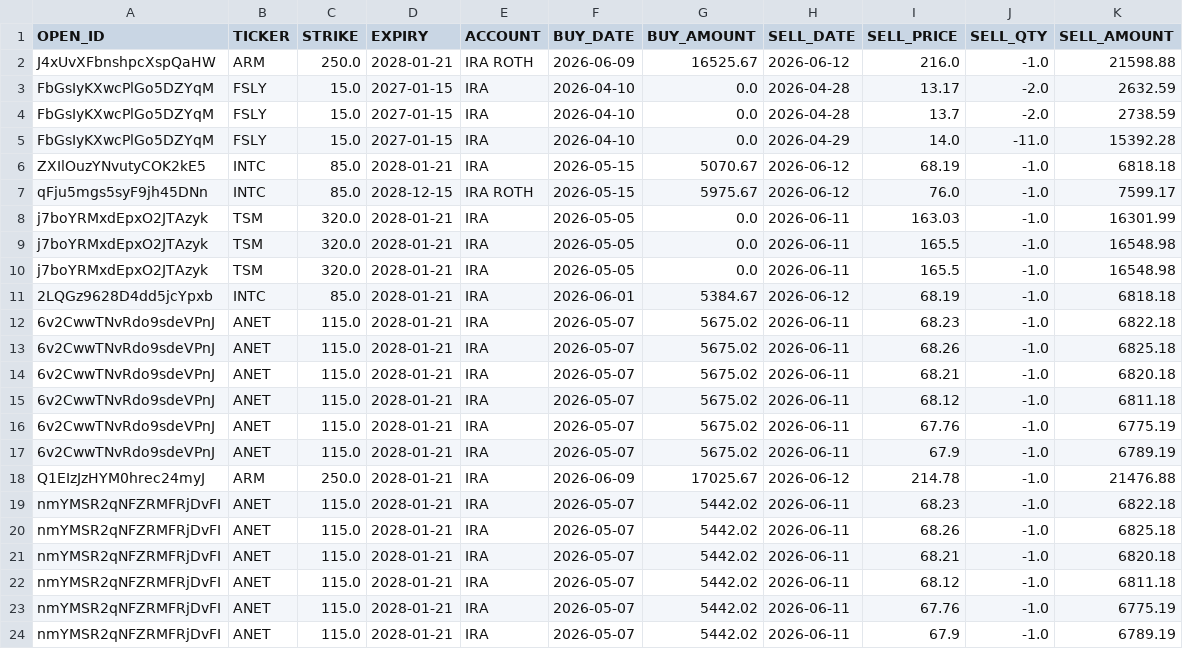
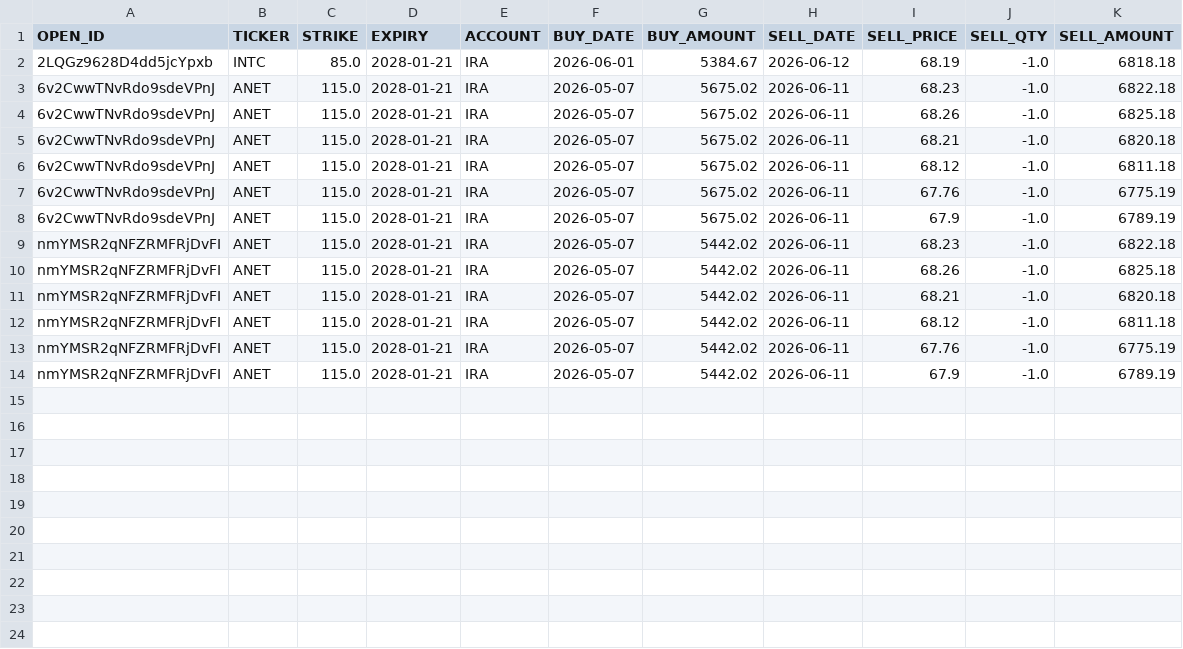
Before and after one commit to philipblee/leap-tracker, a CSV file: missed_closes.csv, drawn as a sheet.

Commit message:
built scripts to clean up Firestore, and scripts for compare_positions and find_missing_closes.

```diff
--- a/missed_closes.csv
+++ b/missed_closes.csv
@@ -1,11 +1,2 @@
 OPEN_ID,TICKER,STRIKE,EXPIRY,ACCOUNT,BUY_DATE,BUY_AMOUNT,SELL_DATE,SELL_PRICE,SELL_QTY,SELL_AMOUNT
-J4xUvXFbnshpcXspQaHW,ARM,250.0,2028-01-21,IRA ROTH,2026-06-09,16525.67,2026-06-12,216.0,-1.0,21598.88
-FbGsIyKXwcPlGo5DZYqM,FSLY,15.0,2027-01-15,IRA,2026-04-10,0.0,2026-04-28,13.17,-2.0,2632.59
-FbGsIyKXwcPlGo5DZYqM,FSLY,15.0,2027-01-15,IRA,2026-04-10,0.0,2026-04-28,13.7,-2.0,2738.59
-FbGsIyKXwcPlGo5DZYqM,FSLY,15.0,2027-01-15,IRA,2026-04-10,0.0,2026-04-29,14.0,-11.0,15392.28
-ZXIlOuzYNvutyCOK2kE5,INTC,85.0,2028-01-21,IRA,2026-05-15,5070.67,2026-06-12,68.19,-1.0,6818.18
-qFju5mgs5syF9jh45DNn,INTC,85.0,2028-12-15,IRA ROTH,2026-05-15,5975.67,2026-06-12,76.0,-1.0,7599.17
-j7boYRMxdEpxO2JTAzyk,TSM,320.0,2028-01-21,IRA,2026-05-05,0.0,2026-06-11,163.03,-1.0,16301.99
-j7boYRMxdEpxO2JTAzyk,TSM,320.0,2028-01-21,IRA,2026-05-05,0.0,2026-06-11,165.5,-1.0,16548.98
-j7boYRMxdEpxO2JTAzyk,TSM,320.0,2028-01-21,IRA,2026-05-05,0.0,2026-06-11,165.5,-1.0,16548.98
 2LQGz9628D4dd5jcYpxb,INTC,85.0,2028-01-21,IRA,2026-06-01,5384.67,2026-06-12,68.19,-1.0,6818.18
@@ -17,3 +8,2 @@ j7boYRMxdEpxO2JTAzyk,TSM,320.0,2028-01-21,IRA,2026-05-05,0.0,2026-06-11,165.5,-1
 6v2CwwTNvRdo9sdeVPnJ,ANET,115.0,2028-01-21,IRA,2026-05-07,5675.02,2026-06-11,67.9,-1.0,6789.19
-Q1EIzJzHYM0hrec24myJ,ARM,250.0,2028-01-21,IRA,2026-06-09,17025.67,2026-06-12,214.78,-1.0,21476.88
 nmYMSR2qNFZRMFRjDvFI,ANET,115.0,2028-01-21,IRA,2026-05-07,5442.02,2026-06-11,68.23,-1.0,6822.18
```
Also changed, not shown: 15 other files.
